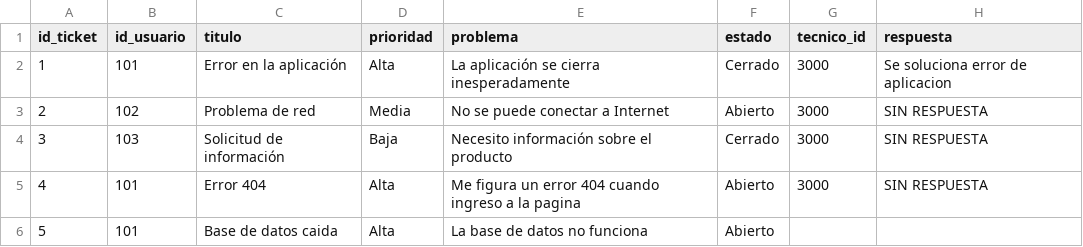
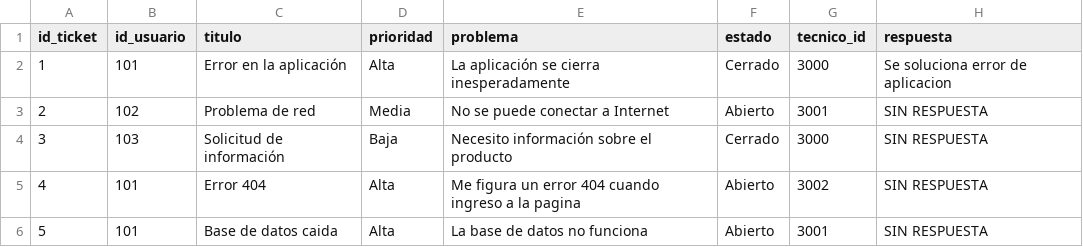
Before and after one commit to AgustinNQuintero/Gestor-de-Tickets, a CSV file: data/tickets.csv, drawn as a sheet.

Commit message:
Se agregan usuarios

```diff
--- a/data/tickets.csv
+++ b/data/tickets.csv
@@ -2,5 +2,5 @@ id_ticket,id_usuario,titulo,prioridad,problema,estado,tecnico_id,respuesta
 1,101,Error en la aplicación,Alta,La aplicación se cierra inesperadamente,Cerrado,3000,Se soluciona error de aplicacion
-2,102,Problema de red,Media,No se puede conectar a Internet,Abierto,3000,SIN RESPUESTA
+2,102,Problema de red,Media,No se puede conectar a Internet,Abierto,3001,SIN RESPUESTA
 3,103,Solicitud de información,Baja,Necesito información sobre el producto,Cerrado,3000,SIN RESPUESTA
-4,101,Error 404,Alta,Me figura un error 404 cuando ingreso a la pagina,Abierto,3000,SIN RESPUESTA
-5,101,Base de datos caida,Alta,La base de datos no funciona,Abierto,
+4,101,Error 404,Alta,Me figura un error 404 cuando ingreso a la pagina,Abierto,3002,SIN RESPUESTA
+5,101,Base de datos caida,Alta,La base de datos no funciona,Abierto,3001,SIN RESPUESTA
```
Also changed, not shown: 1 other file.
